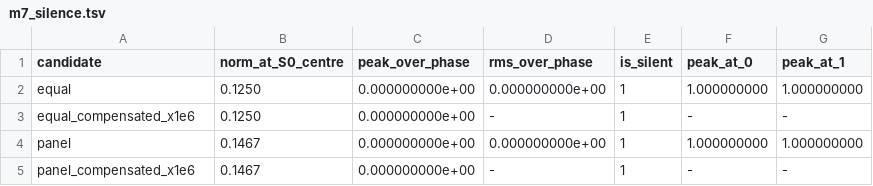
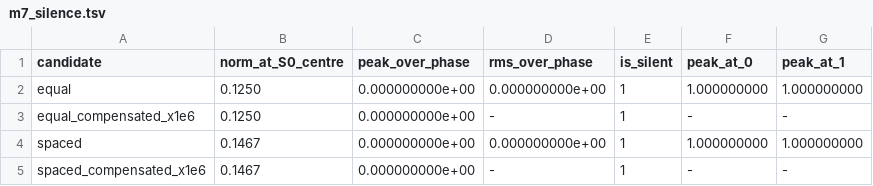
Before and after one commit to deadjoe/lunar24, a TSV file: report/gh19s0-morph-map/m7_silence.tsv, drawn as a sheet.

```diff
--- a/report/gh19s0-morph-map/m7_silence.tsv
+++ b/report/gh19s0-morph-map/m7_silence.tsv
@@ -3,3 +3,3 @@ equal	0.1250	0.000000000e+00	0.000000000e+00	1	1.000000000	1.000000000
 equal_compensated_x1e6	0.1250	0.000000000e+00	-	1	-	-
-panel	0.1467	0.000000000e+00	0.000000000e+00	1	1.000000000	1.000000000
-panel_compensated_x1e6	0.1467	0.000000000e+00	-	1	-	-
+spaced	0.1467	0.000000000e+00	0.000000000e+00	1	1.000000000	1.000000000
+spaced_compensated_x1e6	0.1467	0.000000000e+00	-	1	-	-
```
Also changed, not shown: report/gh19s0-morph-map/m1_sweep.tsv, report/gh19s0-morph-map/m2_bounds.tsv, 8 other files.
